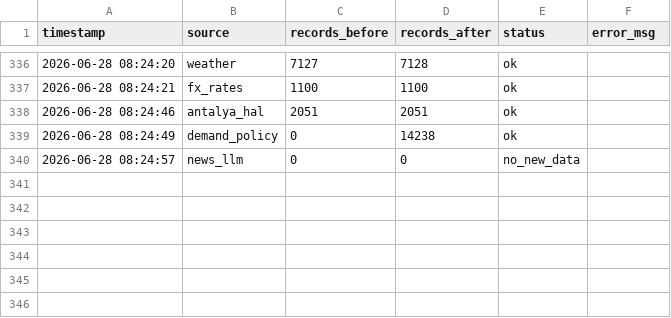
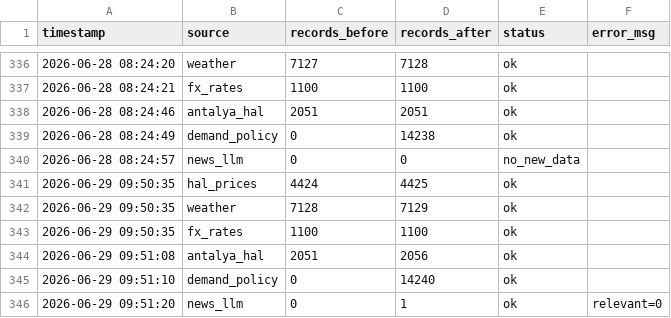
Before and after one commit to susarlar/orangepricecalculatorquantic, a CSV file: data/processed/refresh_log.csv, drawn as a sheet; only a part is shown, gaps mark what is left out.

```diff
--- a/data/processed/refresh_log.csv
+++ b/data/processed/refresh_log.csv
@@ -340 +340,7 @@ timestamp,source,records_before,records_after,status,error_msg
 2026-06-28 08:24:57,news_llm,0,0,no_new_data,
+2026-06-29 09:50:35,hal_prices,4424,4425,ok,
+2026-06-29 09:50:35,weather,7128,7129,ok,
+2026-06-29 09:50:35,fx_rates,1100,1100,ok,
+2026-06-29 09:51:08,antalya_hal,2051,2056,ok,
+2026-06-29 09:51:10,demand_policy,0,14240,ok,
+2026-06-29 09:51:20,news_llm,0,1,ok,relevant=0
```
Also changed, not shown: data/raw/antalya_hal_prices.csv, data/raw/demand_features.csv, 14 other files.
